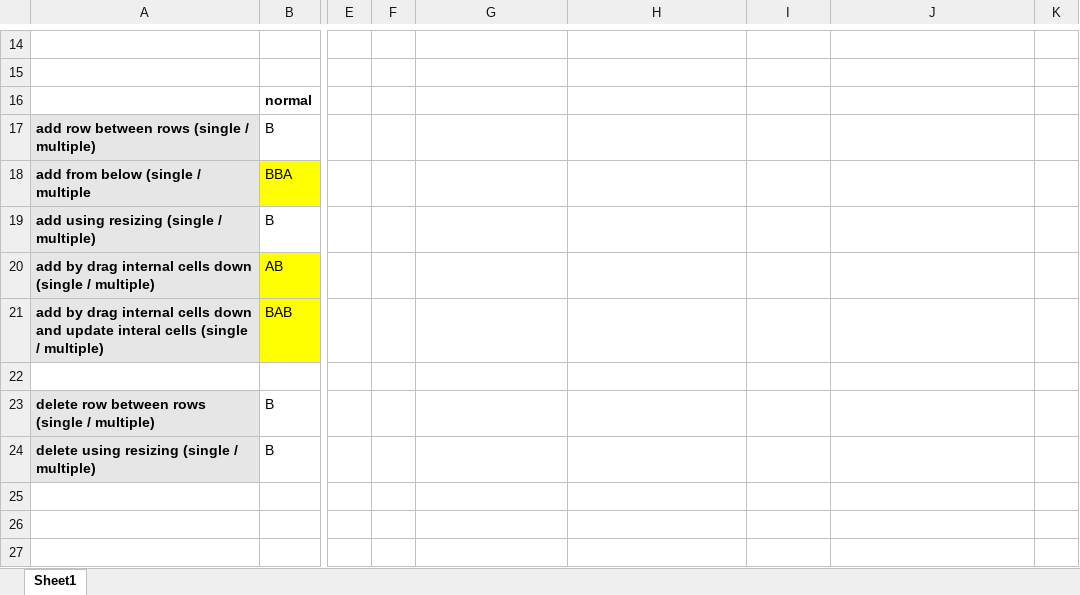
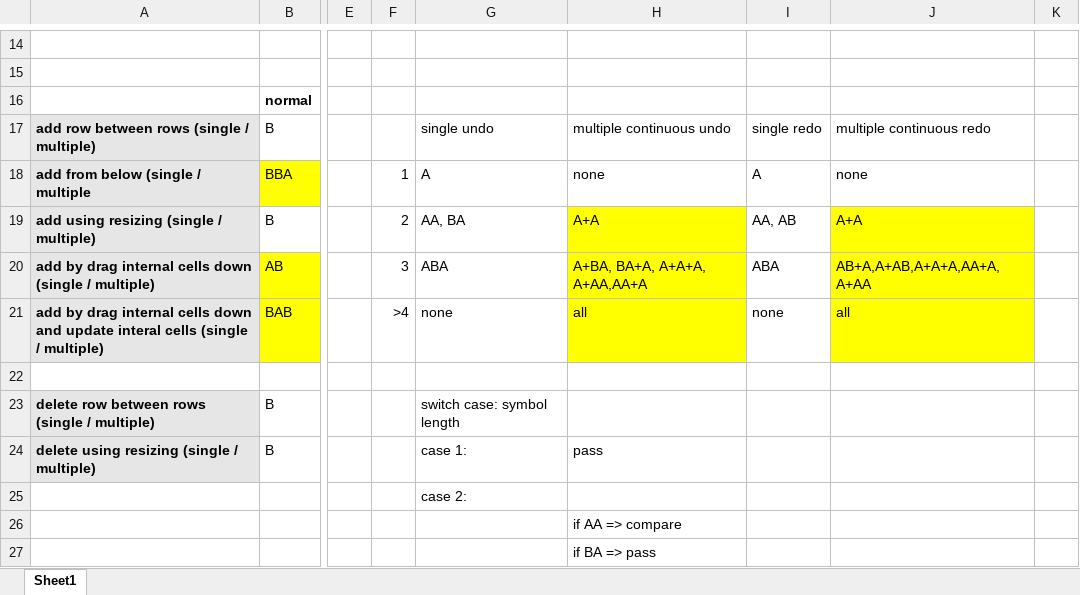
Before and after one commit to Seamus77X/P-Add-In, an Excel workbook: ExcelWebAddIn_CWeb/SupportDocs/table sync logic in symbolisation.xlsx, sheet Sheet1, drawn as a sheet; only a part is shown, gaps mark what is left out; values as stored, in another font and other column widths than the file's, no borders; charts and pictures not drawn; the diff covers the shown part only; the diff names each change by its address in the sheet, - before the commit and + after, or states it on an @@ line.

```diff
--- a/ExcelWebAddIn_CWeb/SupportDocs/table sync logic in symbolisation.xlsx (sheet Sheet1)
+++ b/ExcelWebAddIn_CWeb/SupportDocs/table sync logic in symbolisation.xlsx (sheet Sheet1)
-G17: (empty)
+G17: single undo
-H17: (empty)
+H17: multiple continuous undo
-I17: (empty)
+I17: single redo
-J17: (empty)
+J17: multiple continuous redo
-F18: (empty)
+F18: 1
-G18: (empty)
+G18: A
-H18: (empty)
+H18: none
-I18: (empty)
+I18: A
-J18: (empty)
+J18: none
-F19: (empty)
+F19: 2
-G19: (empty)
+G19: AA, BA
-H19: (empty)
+H19: A+A
-H19:H21 fill: none
+H19:H21 fill: #FFFF00
-I19: (empty)
+I19: AA, AB
-J19: (empty)
+J19: A+A
-J19:J21 fill: none
+J19:J21 fill: #FFFF00
-F20: (empty)
+F20: 3
-G20: (empty)
+G20: ABA
-H20: (empty)
+H20: A+BA, BA+A, A+A+A, A+AA,AA+A
-I20: (empty)
+I20: ABA
-J20: (empty)
+J20: AB+A,A+AB,A+A+A,AA+A,A+AA
-F21: (empty)
+F21: >4
-G21: (empty)
+G21: none
-H21: (empty)
+H21: all
-I21: (empty)
+I21: none
-J21: (empty)
+J21: all
-G23: (empty)
+G23: switch case: symbol length
-G24: (empty)
+G24: case 1:
-H24: (empty)
+H24: pass
-G25: (empty)
+G25: case 2:
-H26: (empty)
+H26: if AA => compare
-H27: (empty)
+H27: if BA => pass
```
Also changed, not shown: 16 removed rows, 8 edited cells and cell formats elsewhere in this sheet, charts or pictures, 1 other file.
